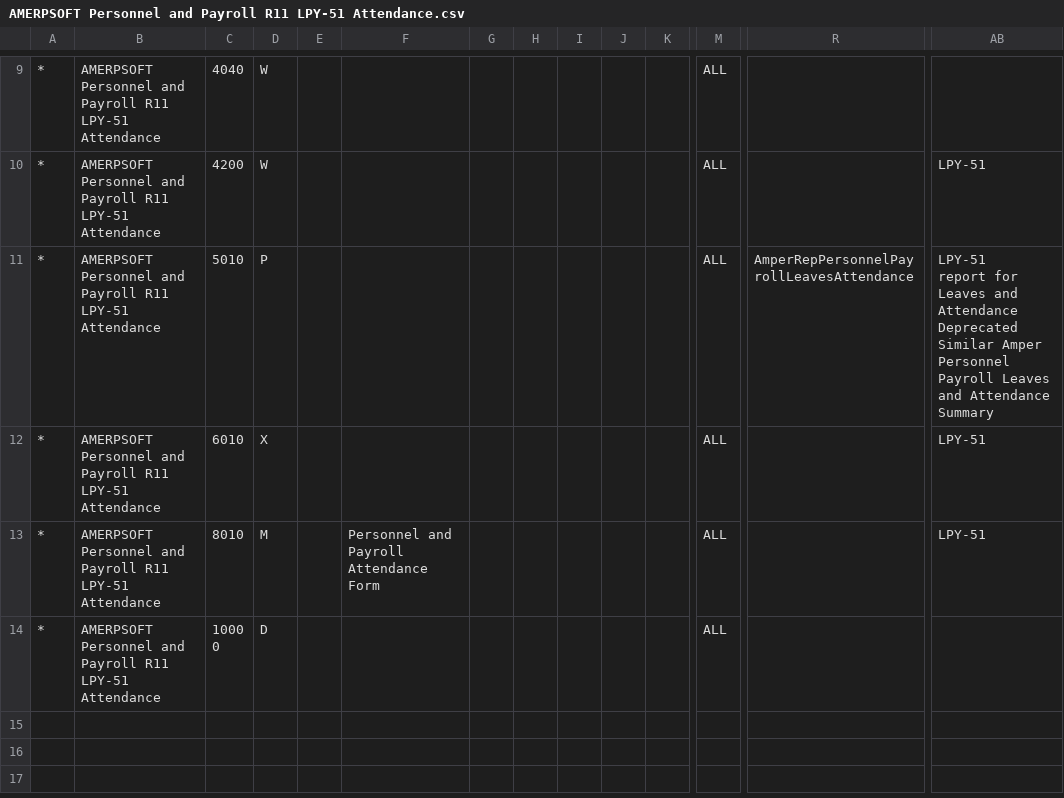
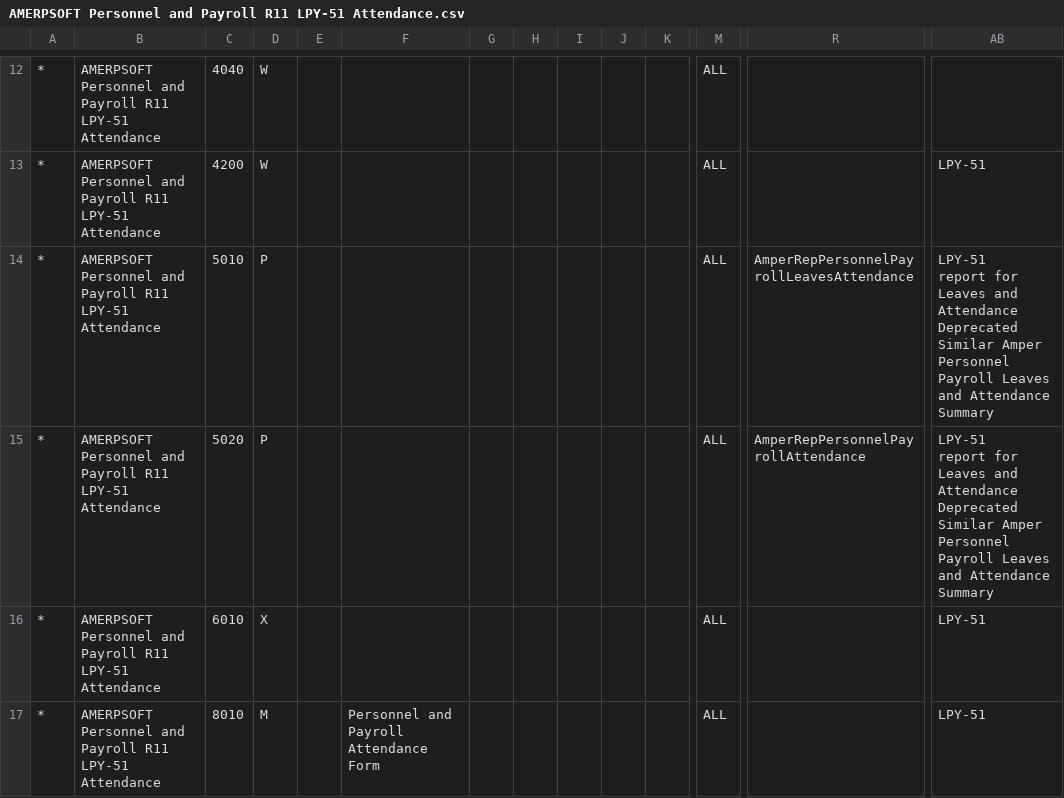
Before and after one commit to luisamesty/Amerpsoft-iDempiere-community, a CSV file: org.amerpsoft.com.idempiere.personnelpayroll/install/packs/AMERPSOFT Personnel and Payroll R11 LPY-51 Attendance.csv, drawn as a sheet; only a part is shown, gaps mark what is left out; the shorter side is filled out with more unchanged rows; rows hold the shown columns only; ↵ is a line break in a cell; the diff covers the shown part only; the diff names each change by its address in the sheet, - before the commit and + after, or states it on an @@ line.

Commit message:
release-11_LPY-51  Packs ajustados. Menu de procesos de asistencia separado

```diff
--- a/org.amerpsoft.com.idempiere.personnelpayroll/install/packs/AMERPSOFT Personnel and Payroll R11 LPY-51 Attendance.csv
+++ b/org.amerpsoft.com.idempiere.personnelpayroll/install/packs/AMERPSOFT Personnel and Payroll R11 LPY-51 Attendance.csv
+row 15: * | AMERPSOFT Personnel and Payroll R11 LPY-51 Attendance | 5020 | P |  |  |  |  |  |  |  | ALL | AmperRepPersonnelPayrollAttendance | LPY-51 ↵ report for Leaves and Attendance ↵ Deprecated Similar Amper Personnel Payroll Leaves and Attendance Summary
```
Also changed, not shown: 4 added rows elsewhere in this file, 30 other files.
